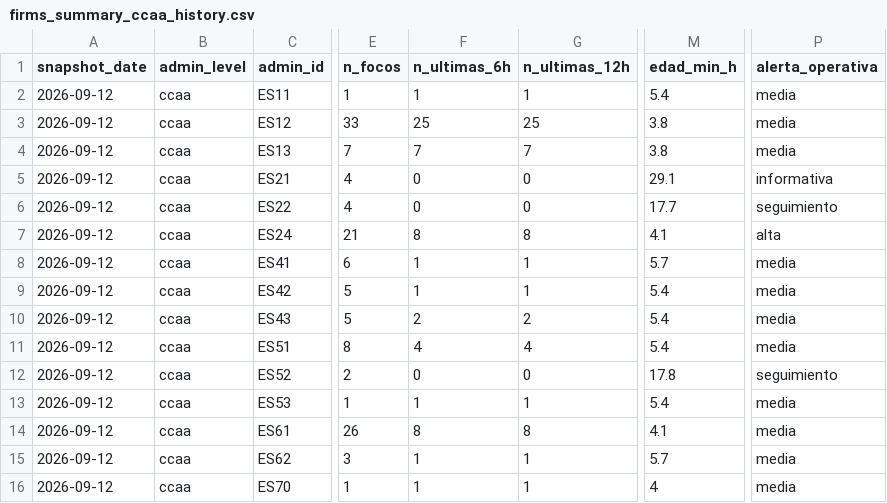
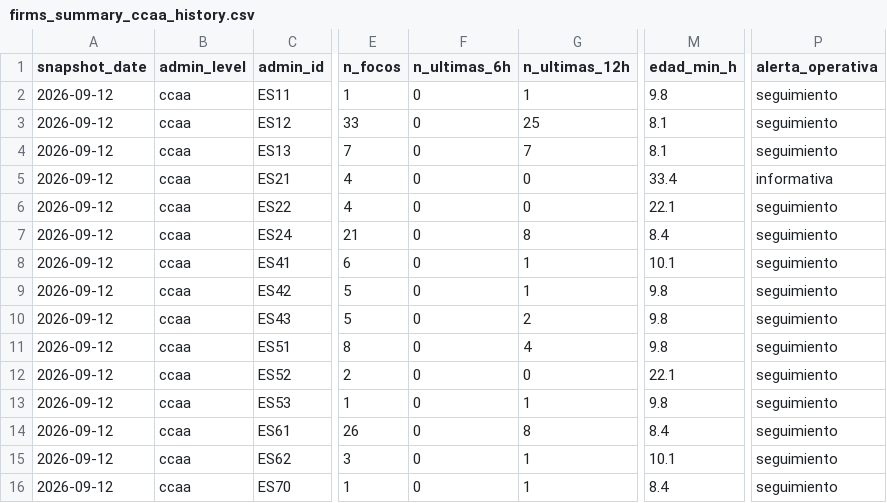
Before and after one commit to santiagomota/visor-fuego, a CSV file: assets/history/firms_summary_ccaa_history.csv, drawn as a sheet; only a part is shown, gaps mark what is left out; the diff names each change by its address in the sheet, - before the commit and + after, or states it on an @@ line.

```diff
--- a/assets/history/firms_summary_ccaa_history.csv
+++ b/assets/history/firms_summary_ccaa_history.csv
-F2 (n_ultimas_6h): 1
+F2 (n_ultimas_6h): 0
-M2 (edad_min_h): 5.4
+M2 (edad_min_h): 9.8
-P2:P4 (alerta_operativa): media
+P2:P4 (alerta_operativa): seguimiento
-F3 (n_ultimas_6h): 25
+F3 (n_ultimas_6h): 0
-M3:M4 (edad_min_h): 3.8
+M3:M4 (edad_min_h): 8.1
-F4 (n_ultimas_6h): 7
+F4 (n_ultimas_6h): 0
-M5 (edad_min_h): 29.1
+M5 (edad_min_h): 33.4
-M6 (edad_min_h): 17.7
+M6 (edad_min_h): 22.1
-F7 (n_ultimas_6h): 8
+F7 (n_ultimas_6h): 0
-M7 (edad_min_h): 4.1
+M7 (edad_min_h): 8.4
-P7 (alerta_operativa): alta
+P7 (alerta_operativa): seguimiento
-F8:F9 (n_ultimas_6h): 1
+F8:F9 (n_ultimas_6h): 0
-M8 (edad_min_h): 5.7
+M8 (edad_min_h): 10.1
-P8:P11 (alerta_operativa): media
+P8:P11 (alerta_operativa): seguimiento
-M9:M11 (edad_min_h): 5.4
+M9:M11 (edad_min_h): 9.8
-F10 (n_ultimas_6h): 2
+F10 (n_ultimas_6h): 0
-F11 (n_ultimas_6h): 4
+F11 (n_ultimas_6h): 0
-M12 (edad_min_h): 17.8
+M12 (edad_min_h): 22.1
-F13 (n_ultimas_6h): 1
+F13 (n_ultimas_6h): 0
-M13 (edad_min_h): 5.4
+M13 (edad_min_h): 9.8
-P13:P16 (alerta_operativa): media
+P13:P16 (alerta_operativa): seguimiento
-F14 (n_ultimas_6h): 8
+F14 (n_ultimas_6h): 0
-M14 (edad_min_h): 4.1
+M14 (edad_min_h): 8.4
-F15:F16 (n_ultimas_6h): 1
+F15:F16 (n_ultimas_6h): 0
-M15 (edad_min_h): 5.7
+M15 (edad_min_h): 10.1
-M16 (edad_min_h): 4
+M16 (edad_min_h): 8.4
```
Also changed, not shown: assets/alerts/operational_alerts.csv, assets/history/firms_summary_provincias_history.csv, 30 other files.
